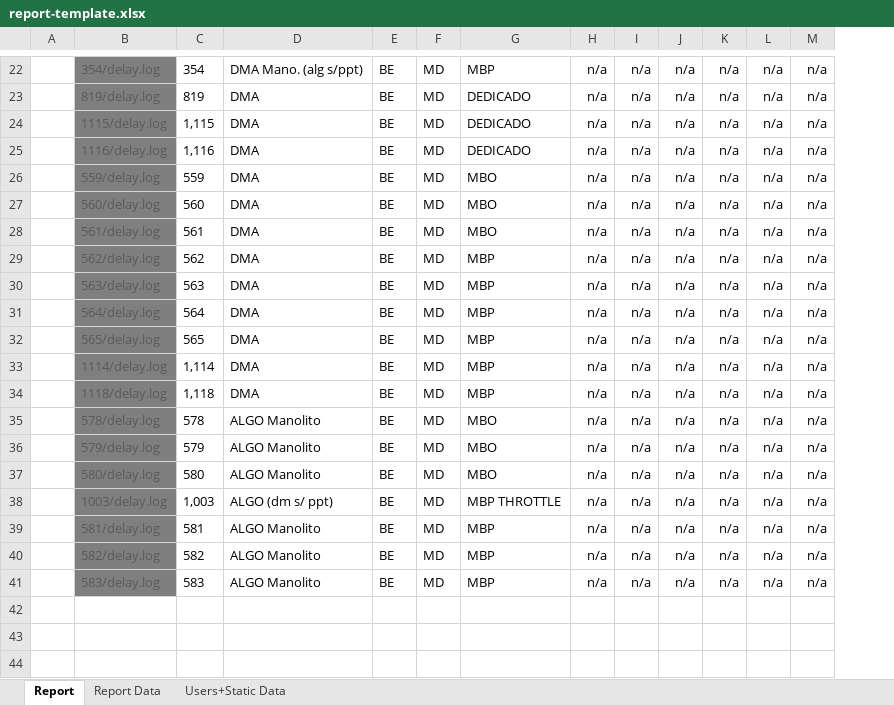
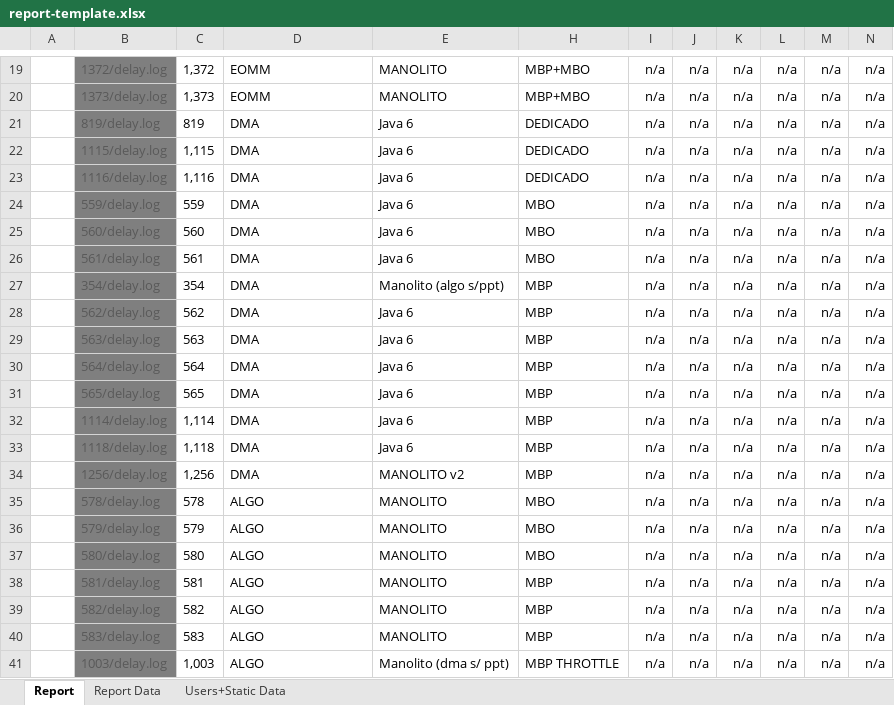
Before and after one commit to FrancoMinati/Latency-Log-Filter, an Excel workbook: report-template.xlsx, sheet Report, drawn as a sheet; only a part is shown, gaps mark what is left out; values as stored, in another font and other column widths than the file's, no borders; conditional formats not drawn; removed rows and columns are numbered as before the commit, all else as after; rows hold the shown columns only; the diff covers the shown part only; the diff names each change by its address in the sheet, - before the commit and + after, or states it on an @@ line.

Commit message:
feat: improved template

```diff
--- a/report-template.xlsx (sheet Report)
+++ b/report-template.xlsx (sheet Report)
-column E, rows 22-37: all BE; rows 39-41: all BE
@@ column F hidden, rows 22-37: all MD; rows 39-41: all MD @@
+column E, row 19: MANOLITO; rows 21-26: all Java 6; rows 28-33: all Java 6; rows 35-40: all MANOLITO
-B19: 354/delay.log
+B19: 1372/delay.log
-C19: 354
+C19: 1,372
-D19: DMA Mano. (alg s/ppt)
+D19: EOMM
-H19: MBP
+H19: MBP+MBO
+row 20:  | 1373/delay.log | 1,373 | EOMM | MANOLITO | MBP+MBO | n/a | n/a | n/a | n/a | n/a | n/a
+row 27:  | 354/delay.log | 354 | DMA | Manolito (algo s/ppt) | MBP | n/a | n/a | n/a | n/a | n/a | n/a
+row 34:  | 1256/delay.log | 1,256 | DMA | MANOLITO v2 | MBP | n/a | n/a | n/a | n/a | n/a | n/a
-D35:D37: ALGO Manolito
+D35:D37: ALGO
-row 38:  | 1003/delay.log | 1,003 | ALGO (dm s/ ppt) | BE | MD | MBP THROTTLE | n/a | n/a | n/a | n/a | n/a | n/a
-D38:D40: ALGO Manolito
+D38:D40: ALGO
+row 41:  | 1003/delay.log | 1,003 | ALGO | Manolito (dma s/ ppt) | MBP THROTTLE | n/a | n/a | n/a | n/a | n/a | n/a
```
Also changed, not shown: 9 added rows, 12 removed rows and 8 edited cells elsewhere in this sheet, sheet Users+Static Data, formulas that keep their value.
